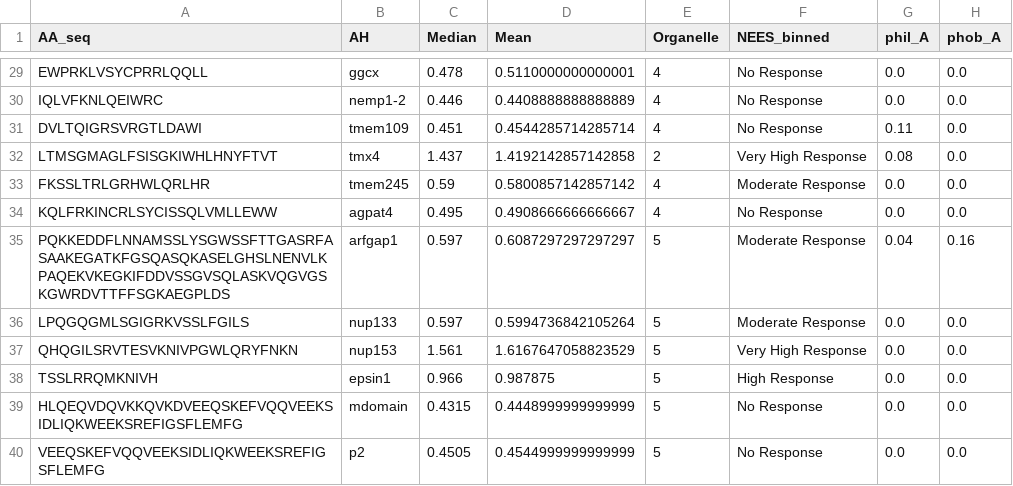
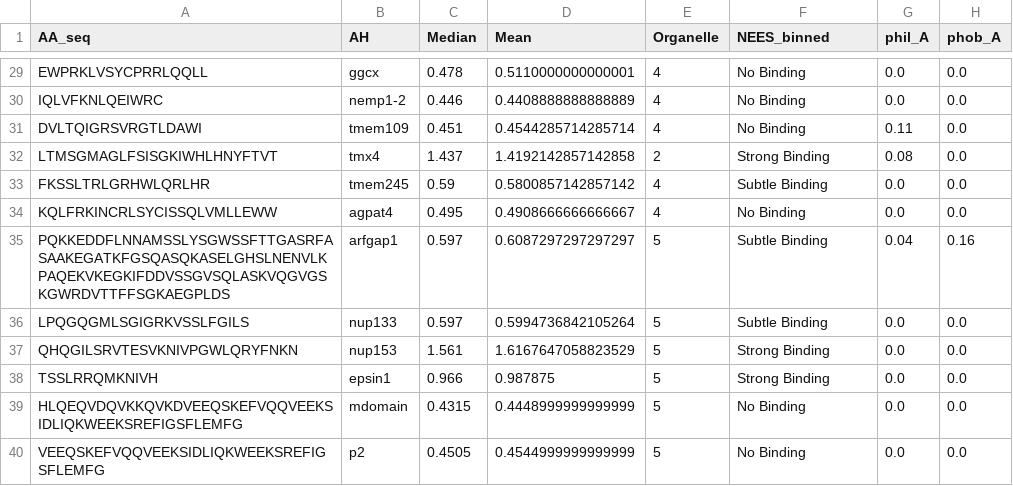
Before and after one commit to shokenlee/AH_AAcomposition, a CSV file: Output/NEES_summary_with_heliquest.csv, drawn as a sheet; only a part is shown, gaps mark what is left out; the diff covers the shown part only; the diff names each change by its address in the sheet, - before the commit and + after, or states it on an @@ line.

```diff
--- a/Output/NEES_summary_with_heliquest.csv
+++ b/Output/NEES_summary_with_heliquest.csv
-F29:F31 (NEES_binned): No Response
+F29:F31 (NEES_binned): No Binding
-F32 (NEES_binned): Very High Response
+F32 (NEES_binned): Strong Binding
-F33 (NEES_binned): Moderate Response
+F33 (NEES_binned): Subtle Binding
-F34 (NEES_binned): No Response
+F34 (NEES_binned): No Binding
-F35:F36 (NEES_binned): Moderate Response
+F35:F36 (NEES_binned): Subtle Binding
-F37 (NEES_binned): Very High Response
+F37 (NEES_binned): Strong Binding
-F38 (NEES_binned): High Response
+F38 (NEES_binned): Strong Binding
-F39:F40 (NEES_binned): No Response
+F39:F40 (NEES_binned): No Binding
```
Also changed, not shown: 27 edited cells elsewhere in this file, 4 other files.
